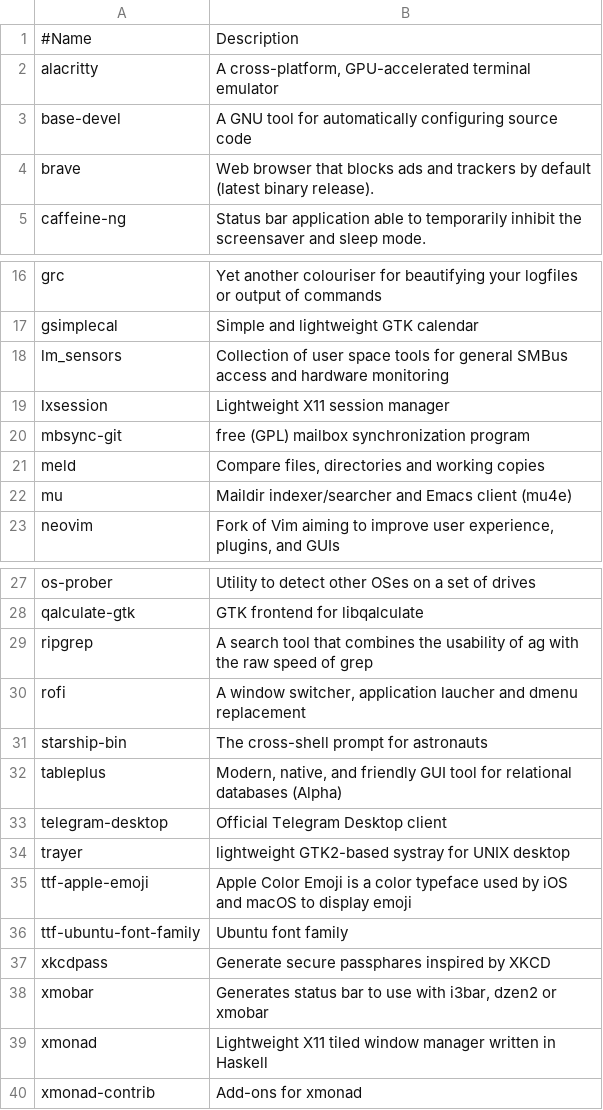
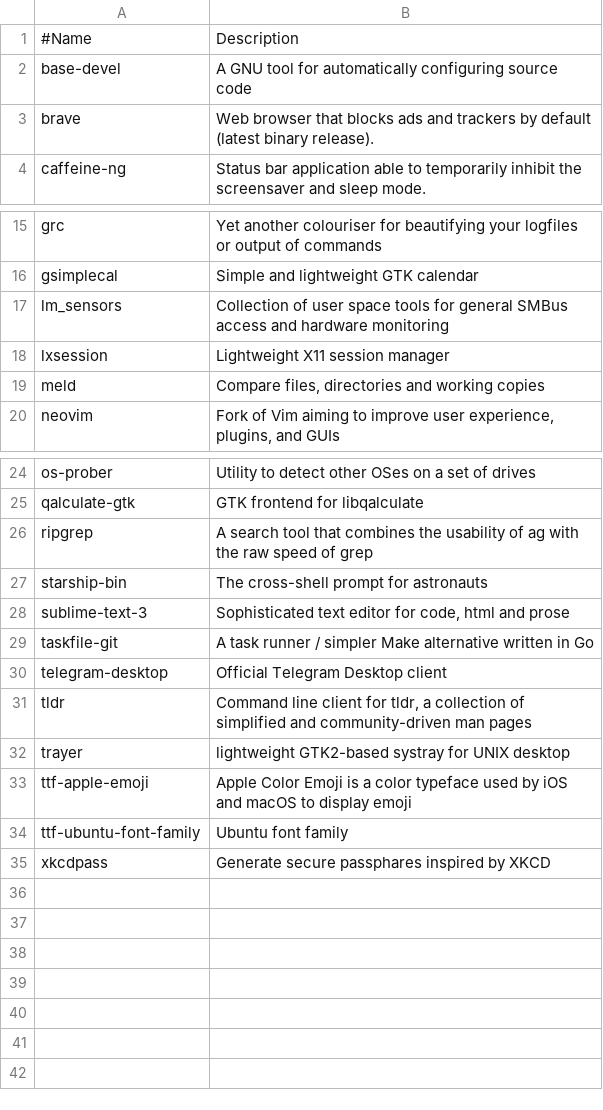
Before and after one commit to strafael/dotfiles, a CSV file: .local/bin/package-list.csv, drawn as a sheet; only a part is shown, gaps mark what is left out.

Commit message:
Update package-list.csv

```diff
--- a/.local/bin/package-list.csv
+++ b/.local/bin/package-list.csv
@@ -1,3 +1,2 @@
 #Name,Description
-alacritty,"A cross-platform, GPU-accelerated terminal emulator"
 base-devel,"A GNU tool for automatically configuring source code"
@@ -19,5 +18,3 @@ lm_sensors,"Collection of user space tools for general SMBus access and hardware
 lxsession,"Lightweight X11 session manager"
-mbsync-git,"free (GPL) mailbox synchronization program"
 meld,"Compare files, directories and working copies"
-mu,"Maildir indexer/searcher and Emacs client (mu4e)"
 neovim,"Fork of Vim aiming to improve user experience, plugins, and GUIs"
@@ -29,6 +26,7 @@ qalculate-gtk,"GTK frontend for libqalculate"
 ripgrep,"A search tool that combines the usability of ag with the raw speed of grep"
-rofi,"A window switcher, application laucher and dmenu replacement"
 starship-bin,"The cross-shell prompt for astronauts"
-tableplus,"Modern, native, and friendly GUI tool for relational databases (Alpha)"
+sublime-text-3,"Sophisticated text editor for code, html and prose"
+taskfile-git,"A task runner / simpler Make alternative written in Go"
 telegram-desktop,"Official Telegram Desktop client"
+tldr,"Command line client for tldr, a collection of simplified and community-driven man pages"
 trayer,"lightweight GTK2-based systray for UNIX desktop"
@@ -37,4 +35 @@ ttf-ubuntu-font-family,"Ubuntu font family"
 xkcdpass,"Generate secure passphares inspired by XKCD"
-xmobar,"Generates status bar to use with i3bar, dzen2 or xmobar"
-xmonad,"Lightweight X11 tiled window manager written in Haskell"
-xmonad-contrib,"Add-ons for xmonad"
```
